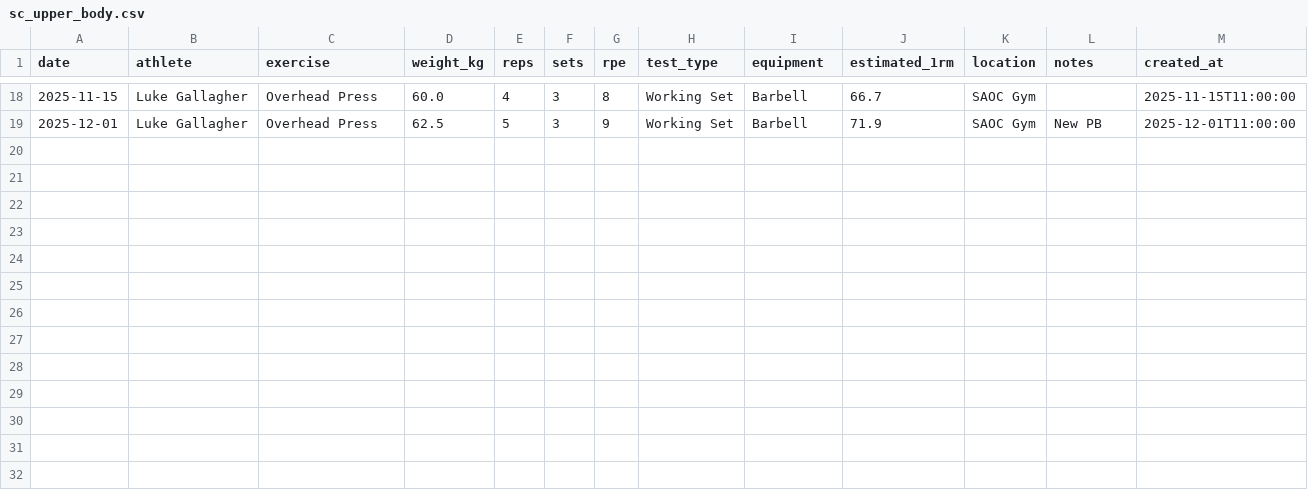
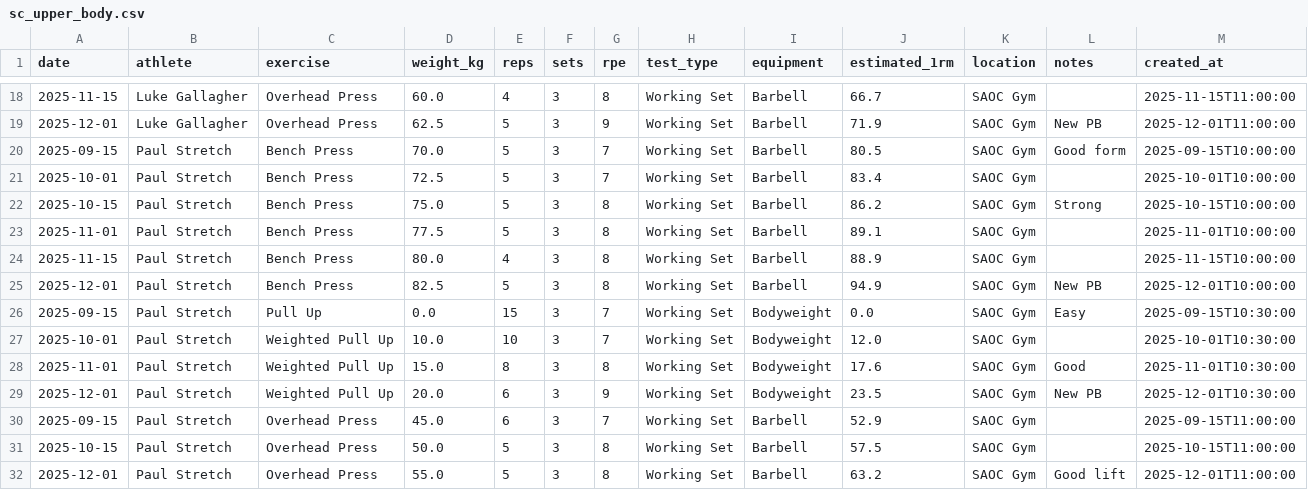
Before and after one commit to LukeJGallagher/Vald, a CSV file: dashboard/data/sc_upper_body.csv, drawn as a sheet; only a part is shown, gaps mark what is left out.

```diff
--- a/dashboard/data/sc_upper_body.csv
+++ b/dashboard/data/sc_upper_body.csv
@@ -19 +19,14 @@ date,athlete,exercise,weight_kg,reps,sets,rpe,test_type,equipment,estimated_1rm,
 2025-12-01,Luke Gallagher,Overhead Press,62.5,5,3,9,Working Set,Barbell,71.9,SAOC Gym,New PB,2025-12-01T11:00:00
+2025-09-15,Paul Stretch,Bench Press,70.0,5,3,7,Working Set,Barbell,80.5,SAOC Gym,Good form,2025-09-15T10:00:00
+2025-10-01,Paul Stretch,Bench Press,72.5,5,3,7,Working Set,Barbell,83.4,SAOC Gym,,2025-10-01T10:00:00
+2025-10-15,Paul Stretch,Bench Press,75.0,5,3,8,Working Set,Barbell,86.2,SAOC Gym,Strong,2025-10-15T10:00:00
+2025-11-01,Paul Stretch,Bench Press,77.5,5,3,8,Working Set,Barbell,89.1,SAOC Gym,,2025-11-01T10:00:00
+2025-11-15,Paul Stretch,Bench Press,80.0,4,3,8,Working Set,Barbell,88.9,SAOC Gym,,2025-11-15T10:00:00
+2025-12-01,Paul Stretch,Bench Press,82.5,5,3,8,Working Set,Barbell,94.9,SAOC Gym,New PB,2025-12-01T10:00:00
+2025-09-15,Paul Stretch,Pull Up,0.0,15,3,7,Working Set,Bodyweight,0.0,SAOC Gym,Easy,2025-09-15T10:30:00
+2025-10-01,Paul Stretch,Weighted Pull Up,10.0,10,3,7,Working Set,Bodyweight,12.0,SAOC Gym,,2025-10-01T10:30:00
+2025-11-01,Paul Stretch,Weighted Pull Up,15.0,8,3,8,Working Set,Bodyweight,17.6,SAOC Gym,Good,2025-11-01T10:30:00
+2025-12-01,Paul Stretch,Weighted Pull Up,20.0,6,3,9,Working Set,Bodyweight,23.5,SAOC Gym,New PB,2025-12-01T10:30:00
+2025-09-15,Paul Stretch,Overhead Press,45.0,6,3,7,Working Set,Barbell,52.9,SAOC Gym,,2025-09-15T11:00:00
+2025-10-15,Paul Stretch,Overhead Press,50.0,5,3,8,Working Set,Barbell,57.5,SAOC Gym,,2025-10-15T11:00:00
+2025-12-01,Paul Stretch,Overhead Press,55.0,5,3,8,Working Set,Barbell,63.2,SAOC Gym,Good lift,2025-12-01T11:00:00
```
Also changed, not shown: dashboard/data/sc_lower_body.csv, 6 other files.
